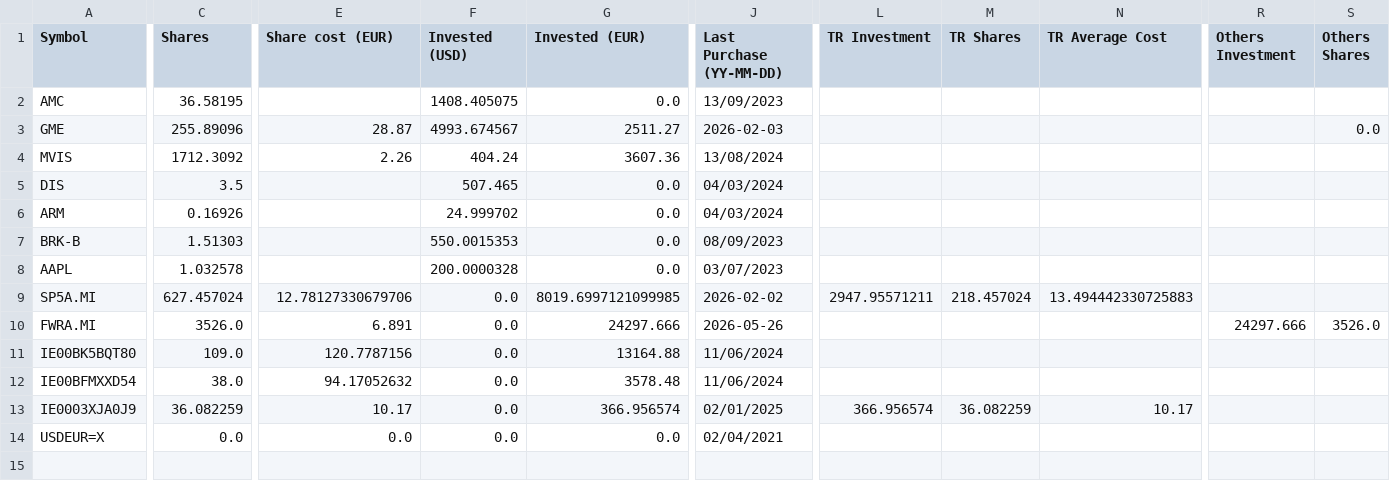
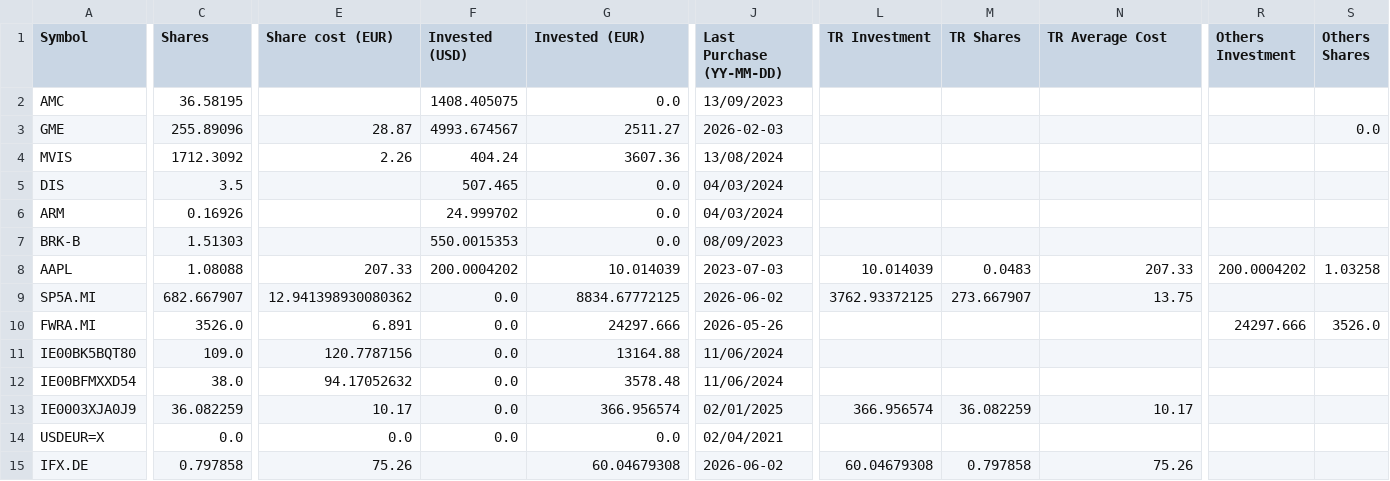
Before and after one commit to giuseppedavidde/Data_for_Analysis, a CSV file: My_Portfolio.csv, drawn as a sheet; only a part is shown, gaps mark what is left out; rows hold the shown columns only; the diff covers the shown part only; the diff names each change by its address in the sheet, - before the commit and + after, or states it on an @@ line.

Commit message:
Update from Portfolio Dashboard

```diff
--- a/My_Portfolio.csv
+++ b/My_Portfolio.csv
-C8 (Shares): 1.032578
+C8 (Shares): 1.08088
-E8 (Share cost (EUR)): (empty)
+E8 (Share cost (EUR)): 207.33
-F8 (Invested (USD)): 200.0000328
+F8 (Invested (USD)): 200.0004202
-G8 (Invested (EUR)): 0.0
+G8 (Invested (EUR)): 10.014039
-J8 (Last Purchase (YY-MM-DD)): 03/07/2023
+J8 (Last Purchase (YY-MM-DD)): 2023-07-03
-L8 (TR Investment): (empty)
+L8 (TR Investment): 10.014039
-M8 (TR Shares): (empty)
+M8 (TR Shares): 0.0483
-N8 (TR Average Cost): (empty)
+N8 (TR Average Cost): 207.33
-R8 (Others Investment): (empty)
+R8 (Others Investment): 200.0004202
-S8 (Others Shares): (empty)
+S8 (Others Shares): 1.03258
-C9 (Shares): 627.457024
+C9 (Shares): 682.667907
-E9 (Share cost (EUR)): 12.78127330679706
+E9 (Share cost (EUR)): 12.941398930080362
-G9 (Invested (EUR)): 8019.6997121099985
+G9 (Invested (EUR)): 8834.67772125
-J9 (Last Purchase (YY-MM-DD)): 2026-02-02
+J9 (Last Purchase (YY-MM-DD)): 2026-06-02
-L9 (TR Investment): 2947.95571211
+L9 (TR Investment): 3762.93372125
-M9 (TR Shares): 218.457024
+M9 (TR Shares): 273.667907
-N9 (TR Average Cost): 13.494442330725883
+N9 (TR Average Cost): 13.75
+row 15: IFX.DE | 0.797858 | 75.26 |  | 60.04679308 | 2026-06-02 | 60.04679308 | 0.797858 | 75.26
```
Also changed, not shown: 1 edited cell elsewhere in this file.
